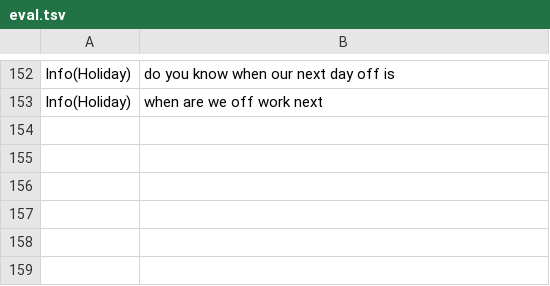
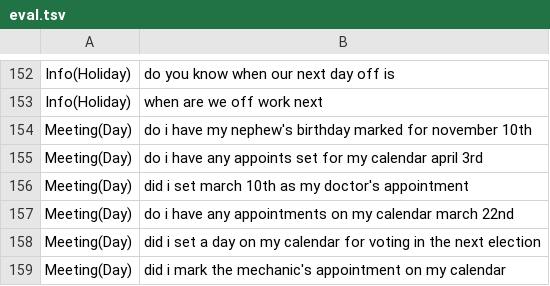
Before and after one commit to Mic92/dotfiles, a TSV file: pkgs/voice-assistant/src/classify/eval.tsv, drawn as a sheet; only a part is shown, gaps mark what is left out.

```diff
--- a/pkgs/voice-assistant/src/classify/eval.tsv
+++ b/pkgs/voice-assistant/src/classify/eval.tsv
@@ -153 +153,7 @@ Info(Holiday)	do you know when our next day off is
 Info(Holiday)	when are we off work next
+Meeting(Day)	do i have my nephew's birthday marked for november 10th
+Meeting(Day)	do i have any appoints set for my calendar april 3rd
+Meeting(Day)	did i set march 10th as my doctor's appointment
+Meeting(Day)	do i have any appointments on my calendar march 22nd
+Meeting(Day)	did i set a day on my calendar for voting in the next election
+Meeting(Day)	did i mark the mechanic's appointment on my calendar
```
Also changed, not shown: pkgs/voice-assistant/src/classify/clinc.tsv, 2 other files.
